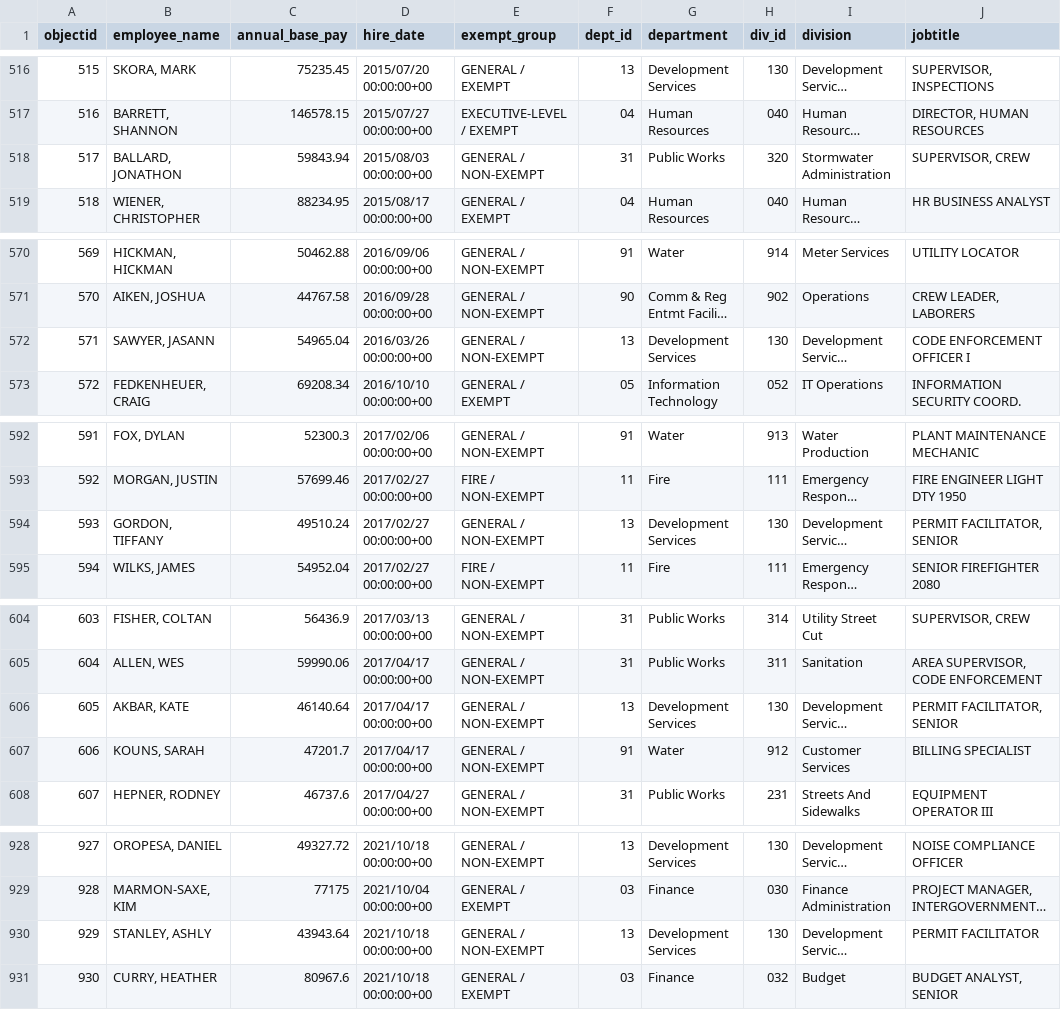
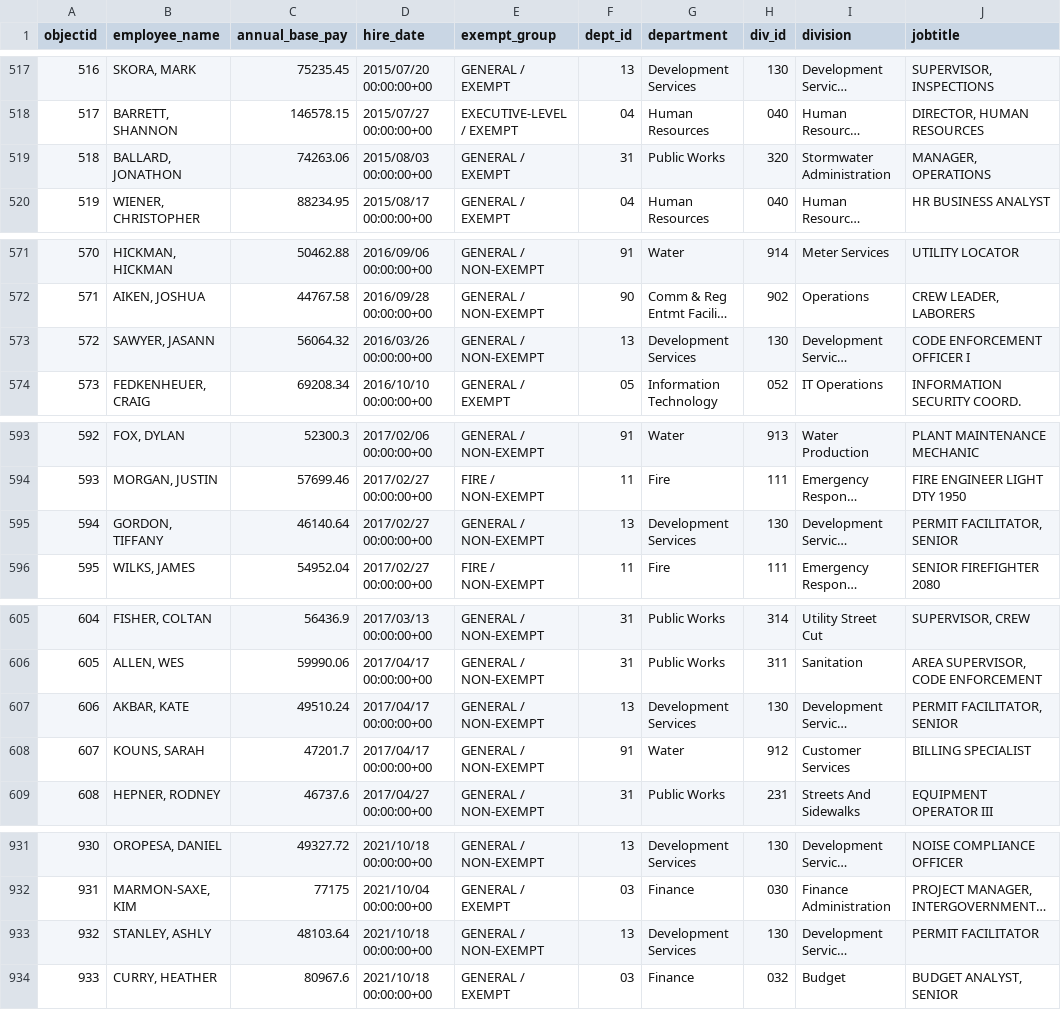
Before and after one commit to sunshine-request/flat-test, a CSV file: salary_data.csv, drawn as a sheet; only a part is shown, gaps mark what is left out; long unchanged cells end in …; addresses are those after the commit; the diff covers the shown part only; the diff names each change by its address in the sheet, - before the commit and + after, or states it on an @@ line.

```diff
--- a/salary_data.csv
+++ b/salary_data.csv
@@ column A (objectid) renumbered between rows 248 and 1223 @@
-C519 (annual_base_pay): 59843.94
+C519 (annual_base_pay): 74263.06
-E519 (exempt_group): GENERAL / NON-EXEMPT
+E519 (exempt_group): GENERAL / EXEMPT
-J519 (jobtitle): SUPERVISOR, CREW
+J519 (jobtitle): MANAGER, OPERATIONS
-C573 (annual_base_pay): 54965.04
+C573 (annual_base_pay): 56064.32
-C595 (annual_base_pay): 49510.24
+C595 (annual_base_pay): 46140.64
-C607 (annual_base_pay): 46140.64
+C607 (annual_base_pay): 49510.24
-C933 (annual_base_pay): 43943.64
+C933 (annual_base_pay): 48103.64
```
Also changed, not shown: 17 added rows elsewhere in this file, 1 other file.
